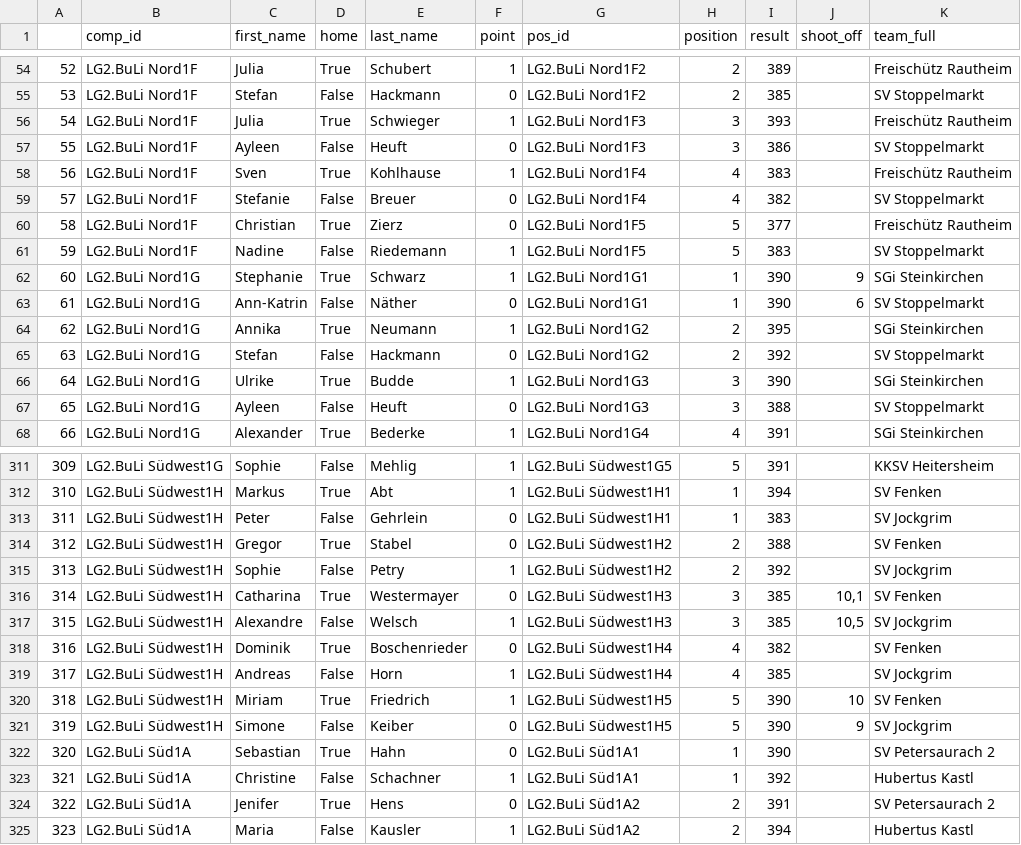
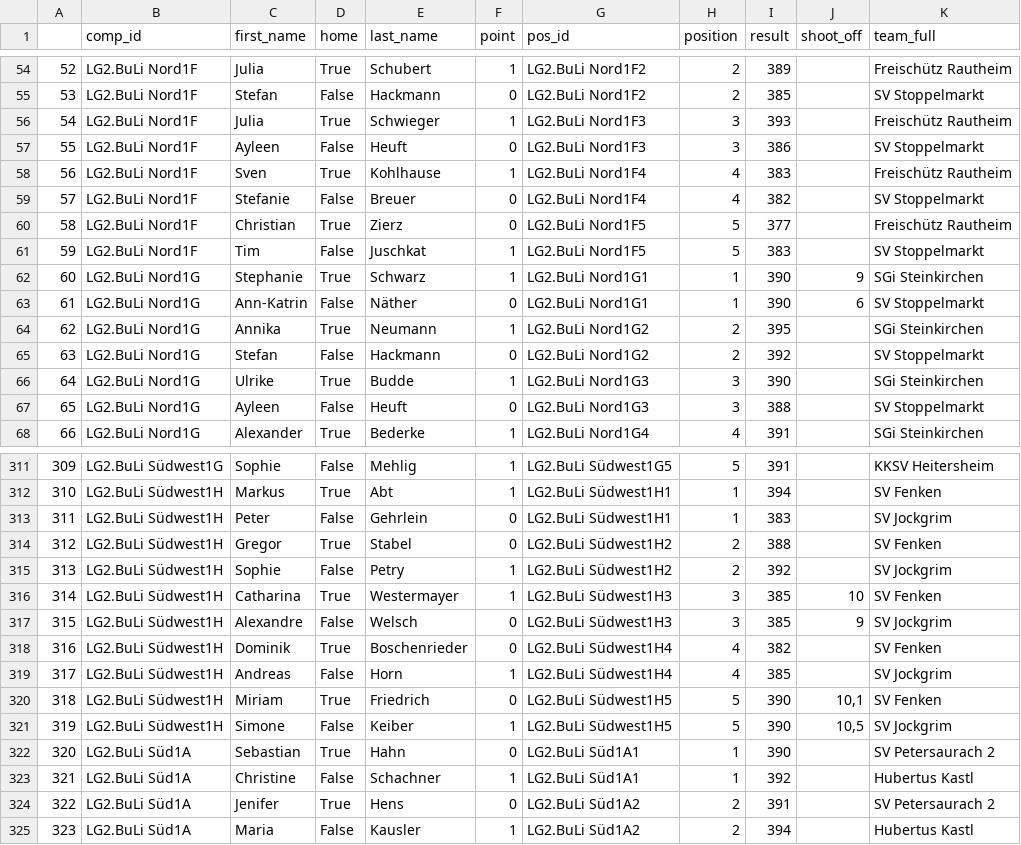
Before and after one commit to ChristianJoe/buli, a CSV file: wahltraud/wahltraud/bot/data/parser/shooter_results.csv, drawn as a sheet; only a part is shown, gaps mark what is left out.

```diff
--- a/wahltraud/wahltraud/bot/data/parser/shooter_results.csv
+++ b/wahltraud/wahltraud/bot/data/parser/shooter_results.csv
@@ -60,3 +60,3 @@
 58,LG2.BuLi Nord1F,Christian,True,Zierz,0,LG2.BuLi Nord1F5,5,377, ,Freischütz Rautheim
-59,LG2.BuLi Nord1F,Nadine,False,Riedemann,1,LG2.BuLi Nord1F5,5,383, ,SV Stoppelmarkt
+59,LG2.BuLi Nord1F,Tim,False,Juschkat,1,LG2.BuLi Nord1F5,5,383, ,SV Stoppelmarkt
 60,LG2.BuLi Nord1G,Stephanie,True,Schwarz,1,LG2.BuLi Nord1G1,1,390,9,SGi Steinkirchen
@@ -315,8 +315,8 @@
 313,LG2.BuLi Südwest1H,Sophie,False,Petry,1,LG2.BuLi Südwest1H2,2,392, ,SV Jockgrim
-314,LG2.BuLi Südwest1H,Catharina,True,Westermayer,0,LG2.BuLi Südwest1H3,3,385,"10,1",SV Fenken
-315,LG2.BuLi Südwest1H,Alexandre,False,Welsch,1,LG2.BuLi Südwest1H3,3,385,"10,5",SV Jockgrim
+314,LG2.BuLi Südwest1H,Catharina,True,Westermayer,1,LG2.BuLi Südwest1H3,3,385,10,SV Fenken
+315,LG2.BuLi Südwest1H,Alexandre,False,Welsch,0,LG2.BuLi Südwest1H3,3,385,9,SV Jockgrim
 316,LG2.BuLi Südwest1H,Dominik,True,Boschenrieder,0,LG2.BuLi Südwest1H4,4,382, ,SV Fenken
 317,LG2.BuLi Südwest1H,Andreas,False,Horn,1,LG2.BuLi Südwest1H4,4,385, ,SV Jockgrim
-318,LG2.BuLi Südwest1H,Miriam,True,Friedrich,1,LG2.BuLi Südwest1H5,5,390,10,SV Fenken
-319,LG2.BuLi Südwest1H,Simone,False,Keiber,0,LG2.BuLi Südwest1H5,5,390,9,SV Jockgrim
+318,LG2.BuLi Südwest1H,Miriam,True,Friedrich,0,LG2.BuLi Südwest1H5,5,390,"10,1",SV Fenken
+319,LG2.BuLi Südwest1H,Simone,False,Keiber,1,LG2.BuLi Südwest1H5,5,390,"10,5",SV Jockgrim
 320,LG2.BuLi Süd1A,Sebastian,True,Hahn,0,LG2.BuLi Süd1A1,1,390, ,SV Petersaurach 2
```
Also changed, not shown: wahltraud/wahltraud/bot/data/parser/team_results.csv, 7 other files.
